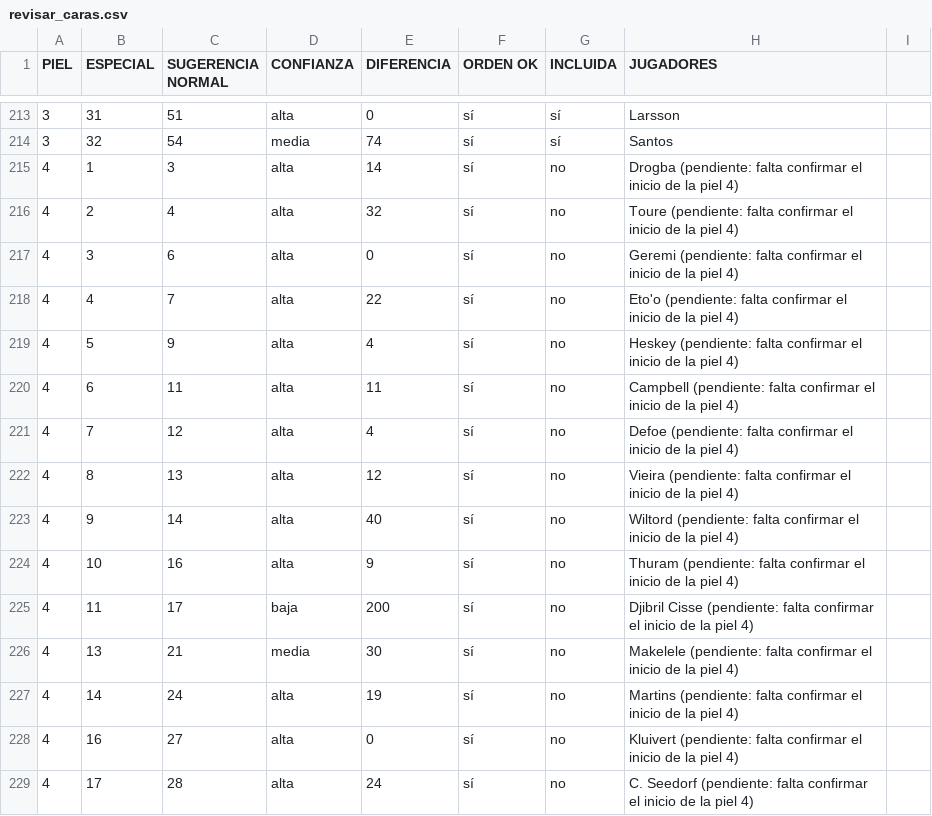
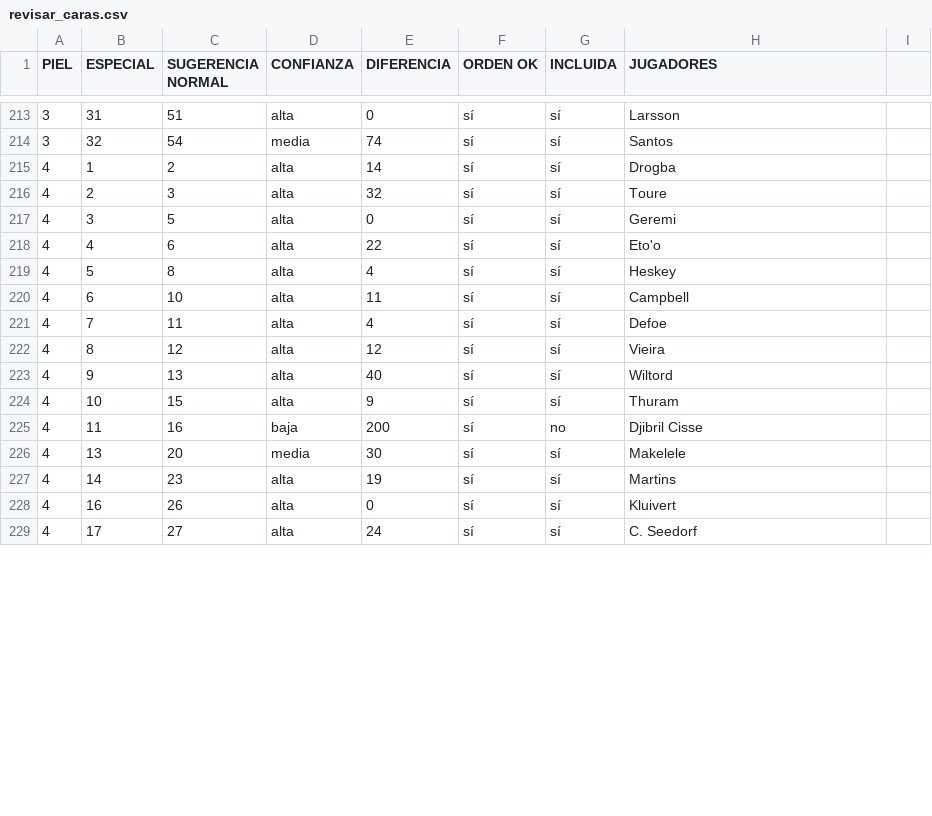
Before and after one commit to Yotakon/PES-5-XBOX-Editor-ANDROID, a CSV file: tablas/revisar_caras.csv, drawn as a sheet; only a part is shown, gaps mark what is left out; the diff covers the shown part only.

Commit message:
Tabla completa de equivalencias de caras (124 caras) incluida en la app

```diff
--- a/tablas/revisar_caras.csv
+++ b/tablas/revisar_caras.csv
@@ -214,16 +214,16 @@
 3;32;54;media;74;sí;sí;Santos
-4;1;3;alta;14;sí;no;Drogba (pendiente: falta confirmar el inicio de la piel 4)
-4;2;4;alta;32;sí;no;Toure (pendiente: falta confirmar el inicio de la piel 4)
-4;3;6;alta;0;sí;no;Geremi (pendiente: falta confirmar el inicio de la piel 4)
-4;4;7;alta;22;sí;no;Eto'o (pendiente: falta confirmar el inicio de la piel 4)
-4;5;9;alta;4;sí;no;Heskey (pendiente: falta confirmar el inicio de la piel 4)
-4;6;11;alta;11;sí;no;Campbell (pendiente: falta confirmar el inicio de la piel 4)
-4;7;12;alta;4;sí;no;Defoe (pendiente: falta confirmar el inicio de la piel 4)
-4;8;13;alta;12;sí;no;Vieira (pendiente: falta confirmar el inicio de la piel 4)
-4;9;14;alta;40;sí;no;Wiltord (pendiente: falta confirmar el inicio de la piel 4)
-4;10;16;alta;9;sí;no;Thuram (pendiente: falta confirmar el inicio de la piel 4)
-4;11;17;baja;200;sí;no;Djibril Cisse (pendiente: falta confirmar el inicio de la piel 4)
-4;13;21;media;30;sí;no;Makelele (pendiente: falta confirmar el inicio de la piel 4)
-4;14;24;alta;19;sí;no;Martins (pendiente: falta confirmar el inicio de la piel 4)
-4;16;27;alta;0;sí;no;Kluivert (pendiente: falta confirmar el inicio de la piel 4)
-4;17;28;alta;24;sí;no;C. Seedorf (pendiente: falta confirmar el inicio de la piel 4)
+4;1;2;alta;14;sí;sí;Drogba
+4;2;3;alta;32;sí;sí;Toure
+4;3;5;alta;0;sí;sí;Geremi
+4;4;6;alta;22;sí;sí;Eto'o
+4;5;8;alta;4;sí;sí;Heskey
+4;6;10;alta;11;sí;sí;Campbell
+4;7;11;alta;4;sí;sí;Defoe
+4;8;12;alta;12;sí;sí;Vieira
+4;9;13;alta;40;sí;sí;Wiltord
+4;10;15;alta;9;sí;sí;Thuram
+4;11;16;baja;200;sí;no;Djibril Cisse
+4;13;20;media;30;sí;sí;Makelele
+4;14;23;alta;19;sí;sí;Martins
+4;16;26;alta;0;sí;sí;Kluivert
+4;17;27;alta;24;sí;sí;C. Seedorf
```
Also changed, not shown: 105 edited cells elsewhere in this file, tablas/equivalencias_caras.csv, 4 other files.
